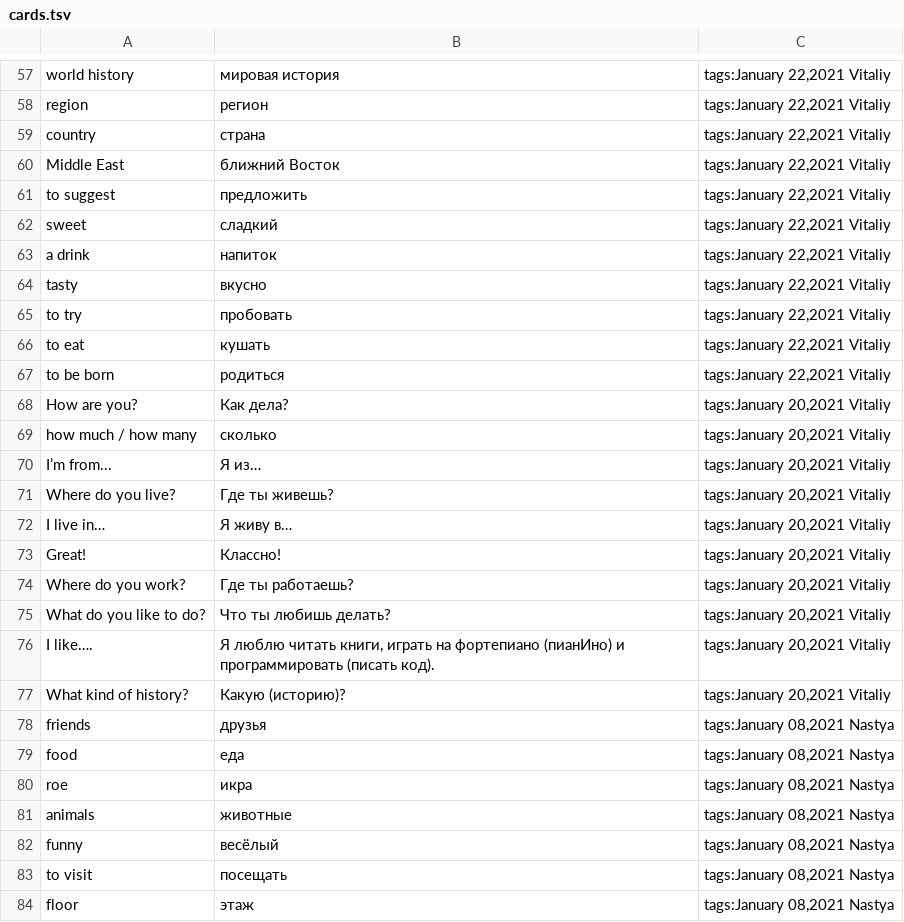
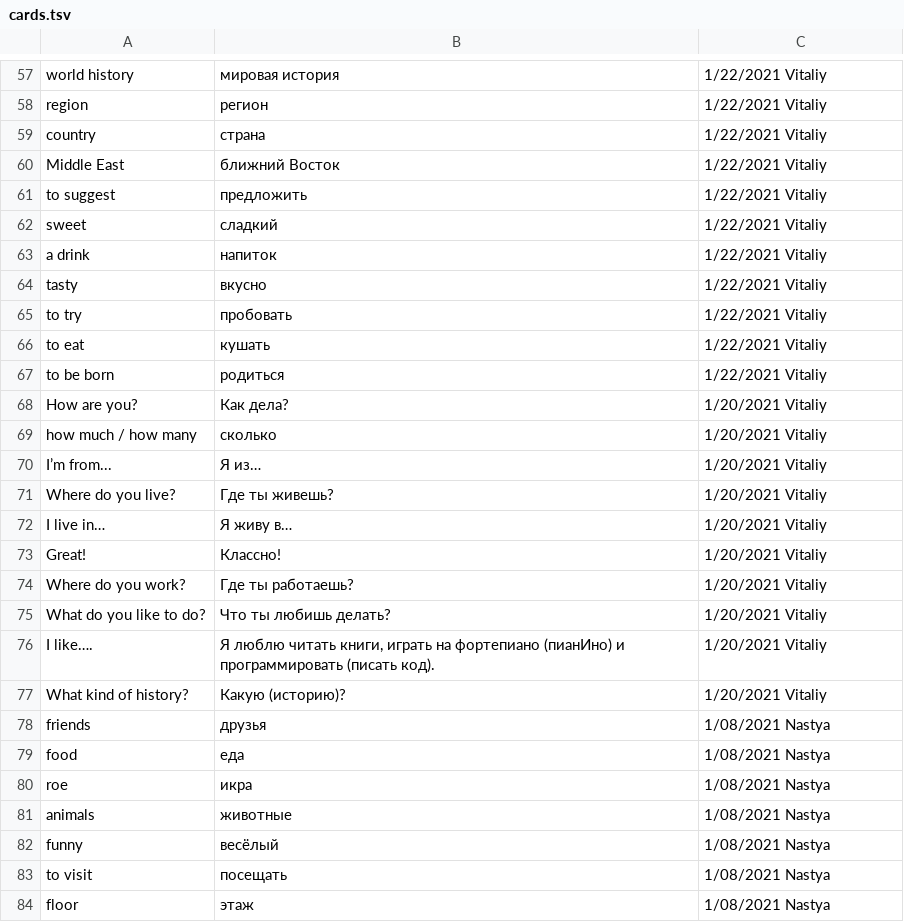
Before and after one commit to apocop/tools, a TSV file: via_russian_flashcard_maker/cards.tsv, drawn as a sheet; only a part is shown, gaps mark what is left out; the diff covers the shown part only; the diff names each change by its address in the sheet, - before the commit and + after, or states it on an @@ line.

```diff
--- a/via_russian_flashcard_maker/cards.tsv
+++ b/via_russian_flashcard_maker/cards.tsv
-C57:C67: tags:January 22,2021 Vitaliy
+C57:C67: 1/22/2021 Vitaliy
-C68:C77: tags:January 20,2021 Vitaliy
+C68:C77: 1/20/2021 Vitaliy
-C78:C84: tags:January 08,2021 Nastya
+C78:C84: 1/08/2021 Nastya
```
Also changed, not shown: 69 edited cells elsewhere in this file, via_russian_flashcard_maker/junk_cards.tsv, 1 other file.
